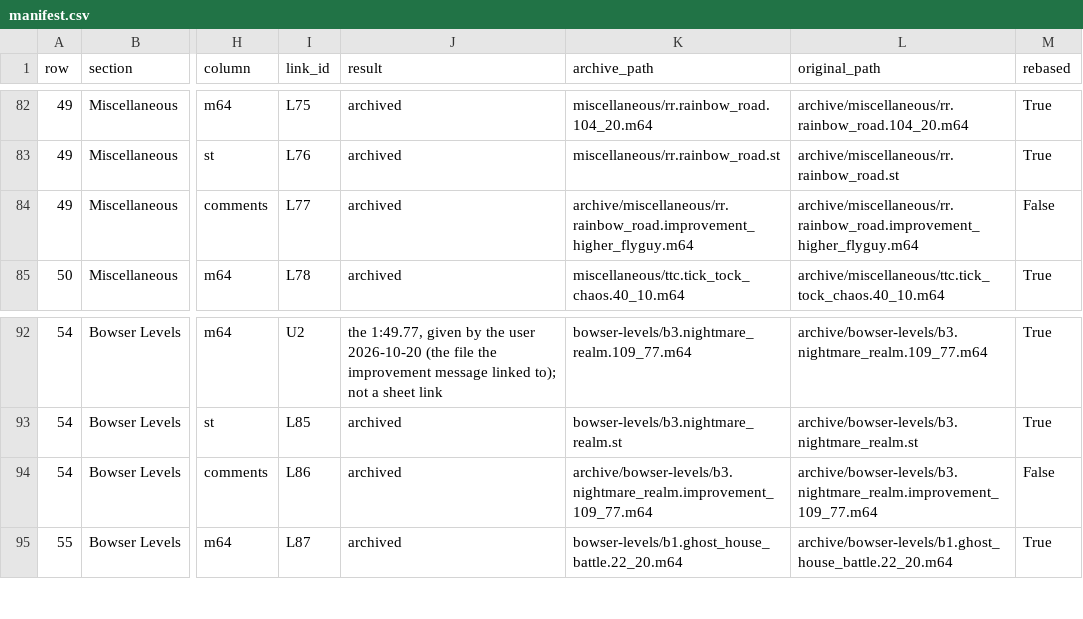
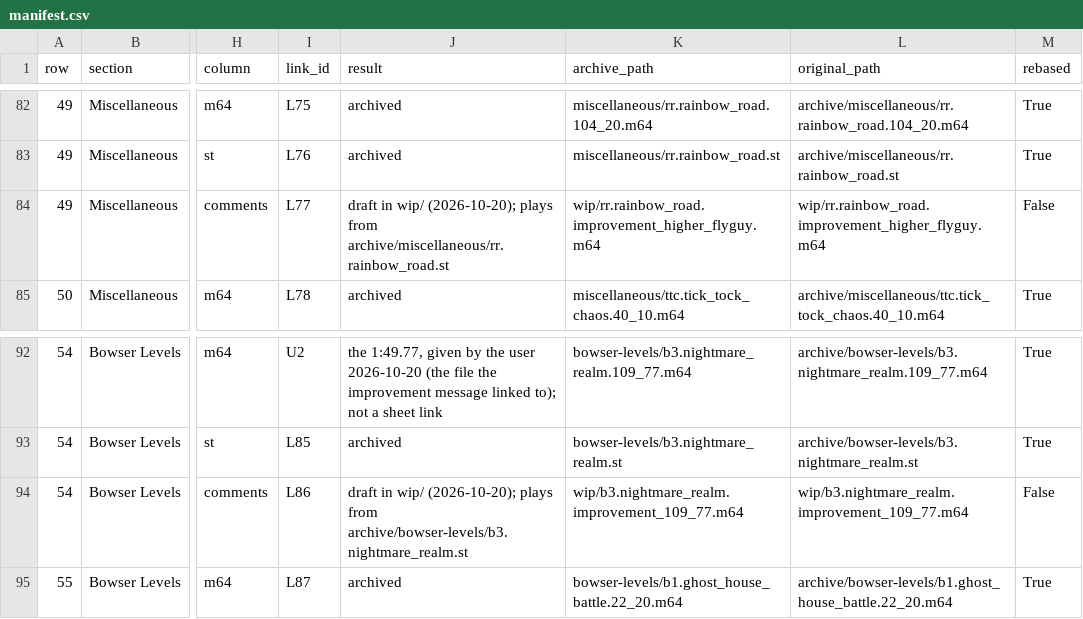
Before and after one commit to frKieran/sm64-tld-tas, a CSV file: manifest.csv, drawn as a sheet; only a part is shown, gaps mark what is left out; the diff names each change by its address in the sheet, - before the commit and + after, or states it on an @@ line.

```diff
--- a/manifest.csv
+++ b/manifest.csv
-J84 (result): archived
+J84 (result): draft in wip/ (2026-10-20); plays from archive/miscellaneous/rr.rainbow_road.st
-K84 (archive_path): archive/miscellaneous/rr.rainbow_road.improvement_higher_flyguy.m64
+K84 (archive_path): wip/rr.rainbow_road.improvement_higher_flyguy.m64
-L84 (original_path): archive/miscellaneous/rr.rainbow_road.improvement_higher_flyguy.m64
+L84 (original_path): wip/rr.rainbow_road.improvement_higher_flyguy.m64
-J94 (result): archived
+J94 (result): draft in wip/ (2026-10-20); plays from archive/bowser-levels/b3.nightmare_realm.st
-K94 (archive_path): archive/bowser-levels/b3.nightmare_realm.improvement_109_77.m64
+K94 (archive_path): wip/b3.nightmare_realm.improvement_109_77.m64
-L94 (original_path): archive/bowser-levels/b3.nightmare_realm.improvement_109_77.m64
+L94 (original_path): wip/b3.nightmare_realm.improvement_109_77.m64
```
Also changed, not shown: 3 other files.
